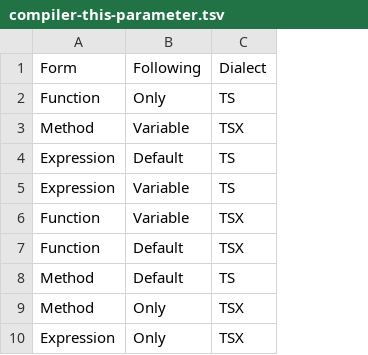
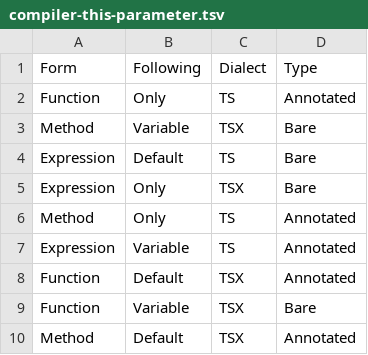
Before and after one commit to t-k/targeted-mutation-ts, a TSV file: verification/pict/compiler-this-parameter.tsv, drawn as a sheet; removed rows and columns are numbered as before the commit, all else as after; the diff names each change by its address in the sheet, - before the commit and + after, or states it on an @@ line.

Commit message:
Erase bare receiver parameters in native functions

```diff
--- a/verification/pict/compiler-this-parameter.tsv
+++ b/verification/pict/compiler-this-parameter.tsv
+column D (Type), rows 2-4: Annotated | Bare | Bare; row 7: Annotated; rows 9-10: Bare | Annotated
@@ row 10 moved to row 5: Expression @@
+row 6: Method | Only | TS | Annotated
@@ row 7 moved to row 8: Function @@
-C10 (Dialect): TS
+C10 (Dialect): TSX
-row 9: Method | Only | TSX
```
Also changed, not shown: 6 other files.
